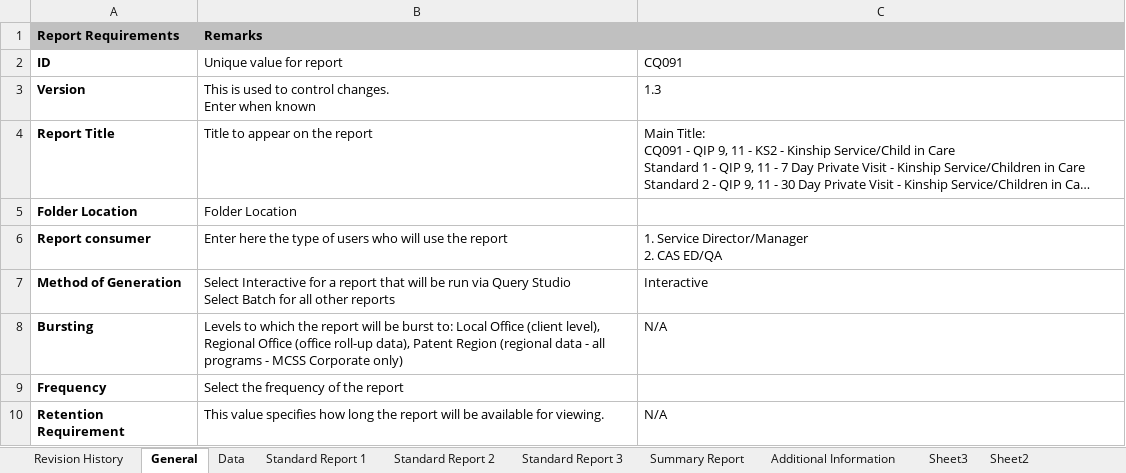
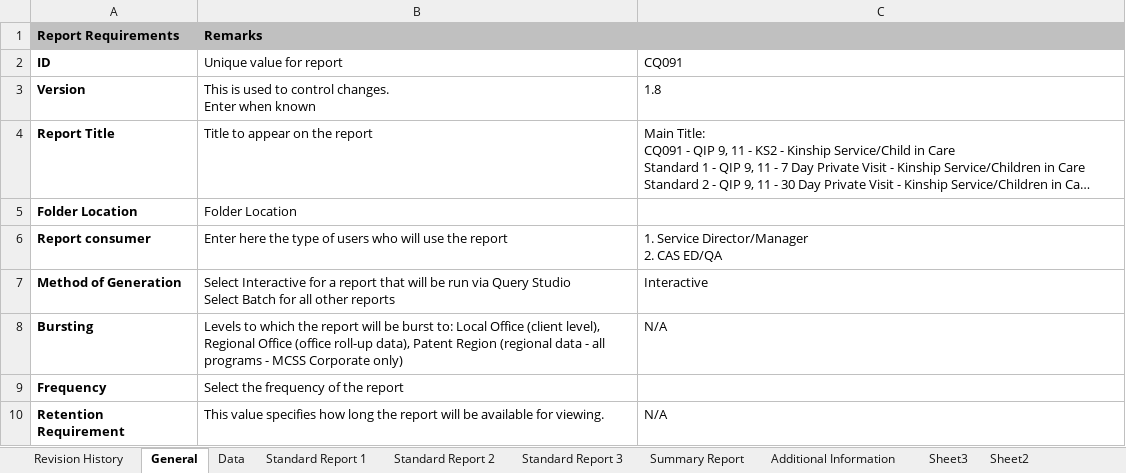
Before and after one commit to SUKH2022/QIP_91-90_days_extension_FV, an Excel workbook: CQ091 - Design Spec - QIP9.KS2 - Seven Day Visit 2025.xlsx, sheet General, drawn as a sheet; only a part is shown; long unchanged cells end in …; values as stored, in another font and other column widths than the file's, no borders; the diff names each change by its address in the sheet, - before the commit and + after, or states it on an @@ line.

```diff
--- a/CQ091 - Design Spec - QIP9.KS2 - Seven Day Visit 2025.xlsx (sheet General)
+++ b/CQ091 - Design Spec - QIP9.KS2 - Seven Day Visit 2025.xlsx (sheet General)
-C3: 1.3
+C3: 1.8
```
Also changed, not shown: Final verification-CQ091 - QIP 9, 11 - KS2 - Private Visits - Kinship Service_Children in Care.xlsx, 4 other files.
